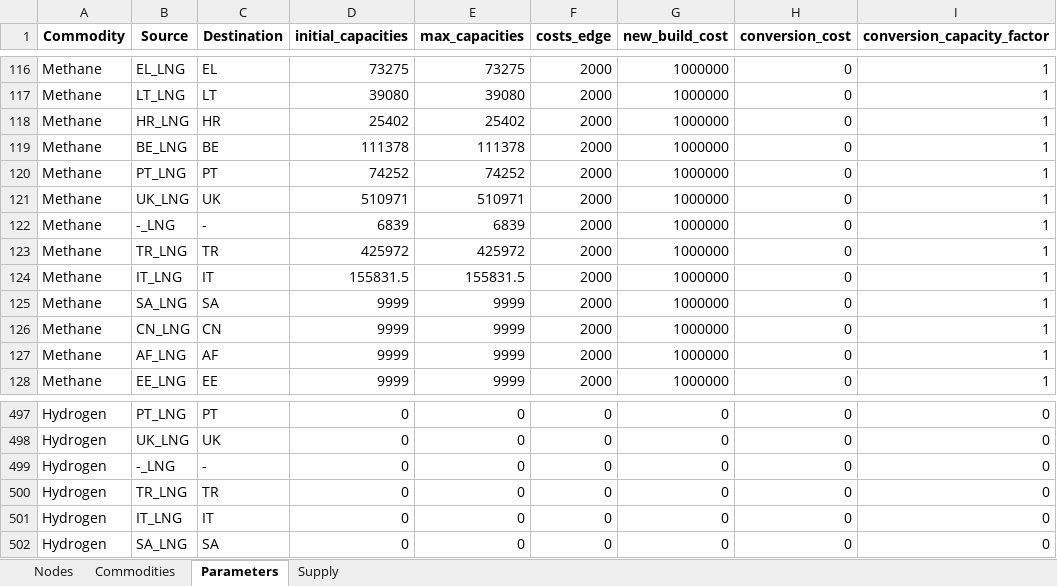
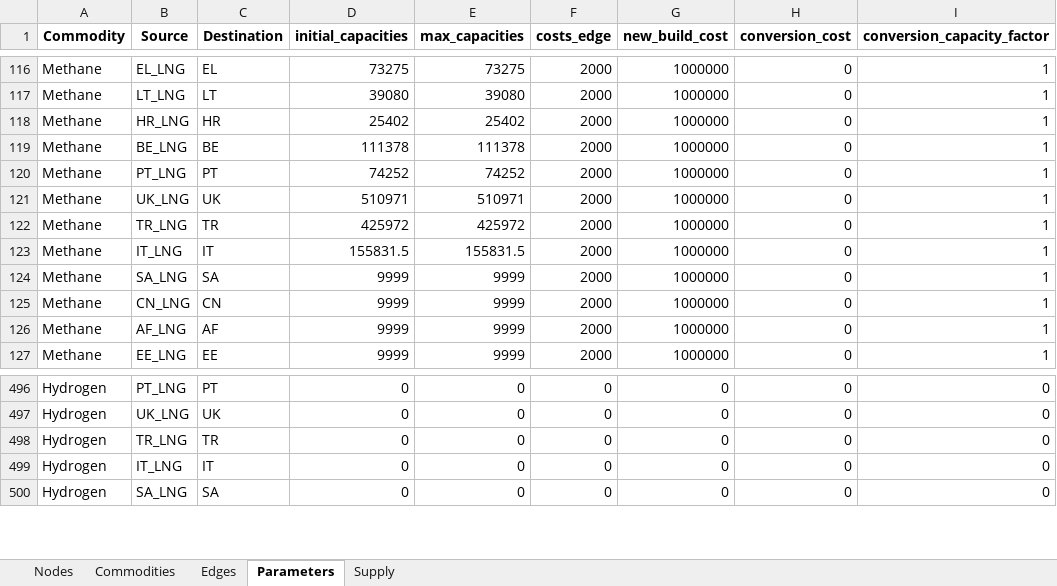
Before and after one commit to CSEI-EU/gas_infrastructure_model, an Excel workbook: 00_code_base/07_data_prep/inputs.xlsx, sheet Parameters, drawn as a sheet; only a part is shown, gaps mark what is left out; values as stored, in another font and other column widths than the file's, no borders; the diff names each change by its address in the sheet, - before the commit and + after, or states it on an @@ line.

```diff
--- a/00_code_base/07_data_prep/inputs.xlsx (sheet Parameters)
+++ b/00_code_base/07_data_prep/inputs.xlsx (sheet Parameters)
+sheet tab: Edges
-row 122: Methane | -_LNG | - | 6839 | 6839 | 2000 | 1000000 | 0 | 1
-row 499: Hydrogen | -_LNG | - | 0 | 0 | 0 | 0 | 0 | 0
```
Also changed, not shown: sheet Supply, sheet Nodes, 3 other files.
